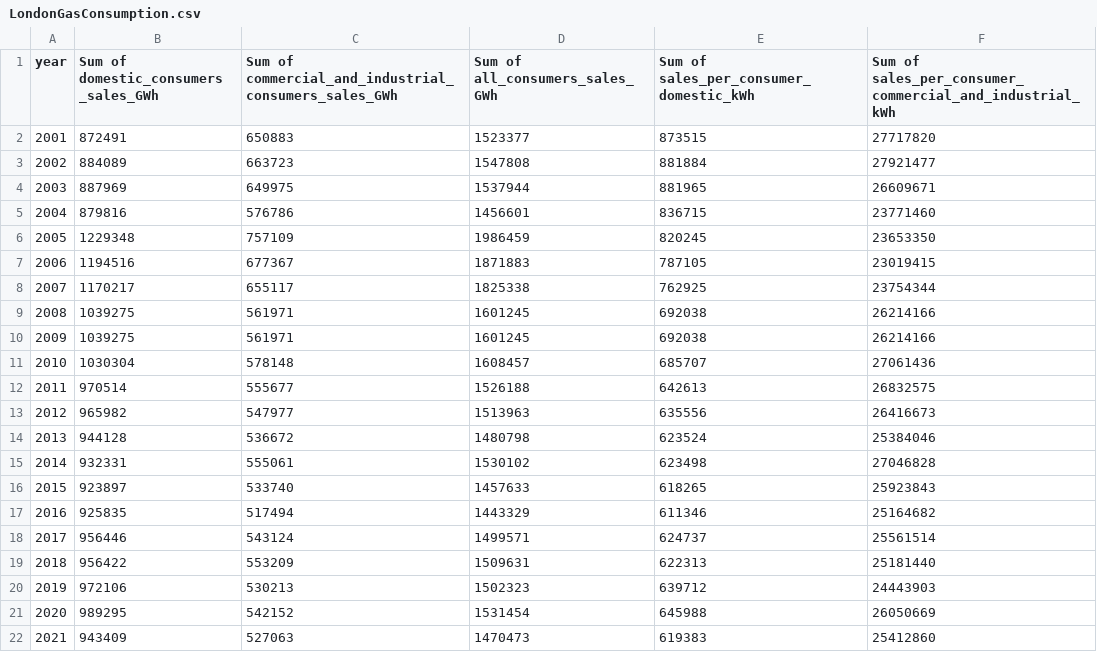
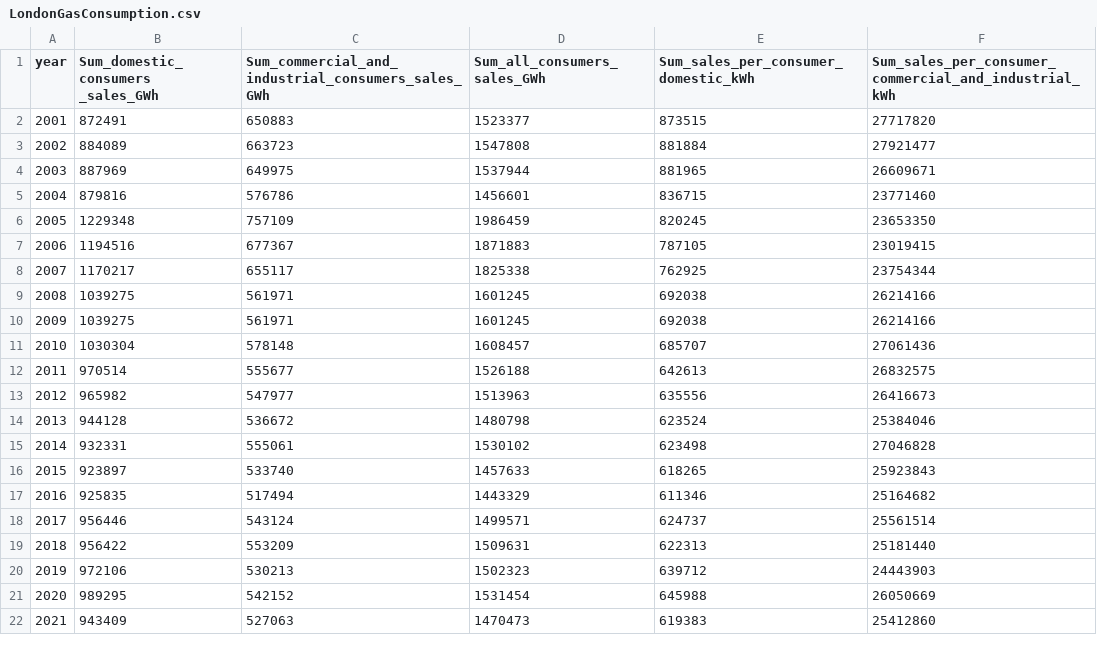
Before and after one commit to Raye-Cheng/Data, a CSV file: LondonGasConsumption.csv, drawn as a sheet.

Commit message:
Update LondonGasConsumption.csv

```diff
--- a/LondonGasConsumption.csv
+++ b/LondonGasConsumption.csv
@@ -1,2 +1,2 @@
-year,Sum of domestic_consumers _sales_GWh,Sum of commercial_and_industrial_consumers_sales_GWh,Sum of all_consumers_sales_GWh,Sum of sales_per_consumer_domestic_kWh,Sum of sales_per_consumer_commercial_and_industrial_kWh
+year,Sum_domestic_consumers _sales_GWh,Sum_commercial_and_industrial_consumers_sales_GWh,Sum_all_consumers_sales_GWh,Sum_sales_per_consumer_domestic_kWh,Sum_sales_per_consumer_commercial_and_industrial_kWh
 2001,872491,650883,1523377,873515,27717820
```
